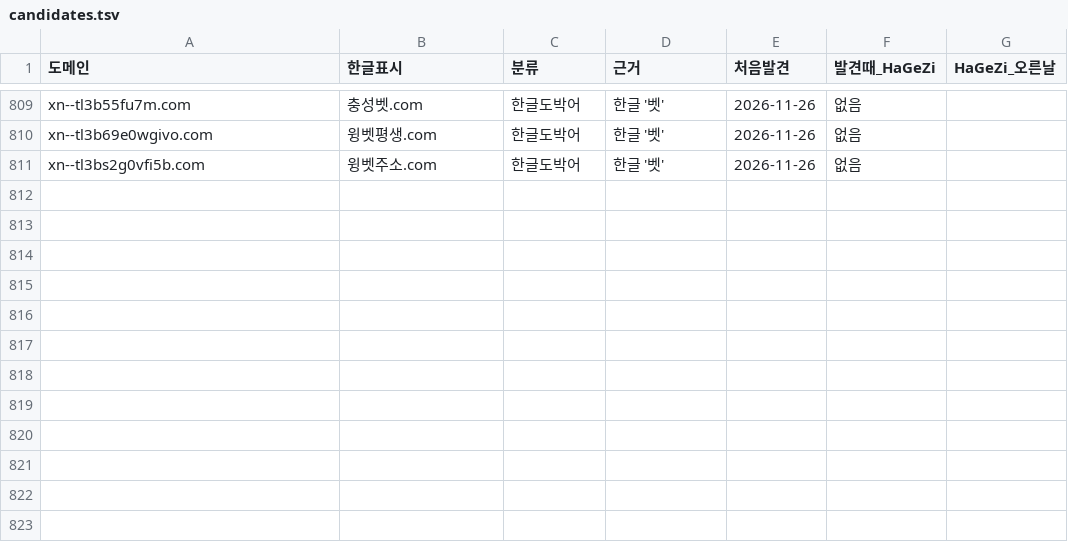
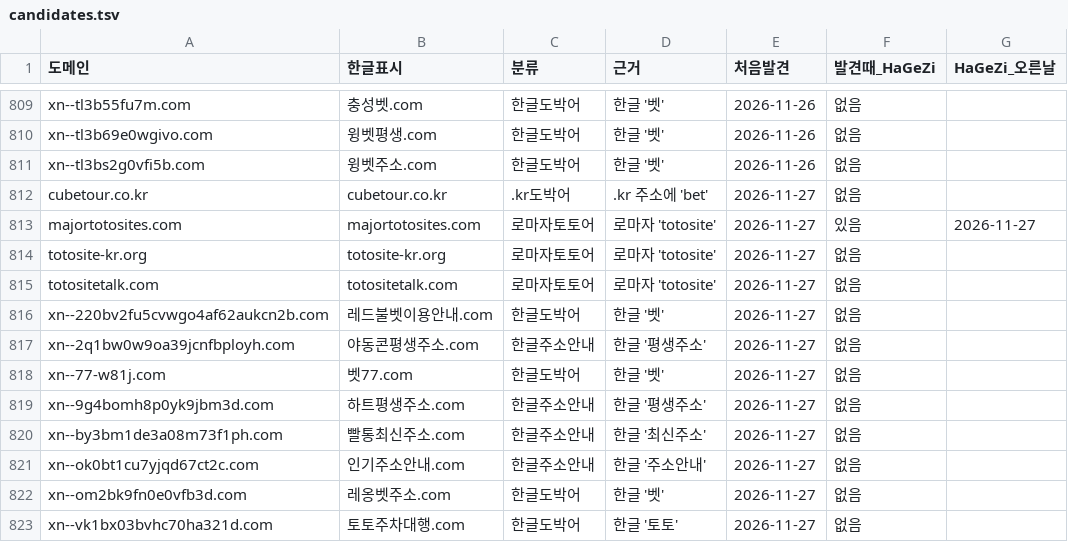
Before and after one commit to gOmgOmKing/family-shield, a TSV file: collector/candidates.tsv, drawn as a sheet; only a part is shown, gaps mark what is left out.

```diff
--- a/collector/candidates.tsv
+++ b/collector/candidates.tsv
@@ -811 +811,13 @@ xn--tl3b69e0wgivo.com	윙벳평생.com	한글도박어	한글 '벳'	2026-11-26
 xn--tl3bs2g0vfi5b.com	윙벳주소.com	한글도박어	한글 '벳'	2026-11-26	없음	
+cubetour.co.kr	cubetour.co.kr	.kr도박어	.kr 주소에 'bet'	2026-11-27	없음	
+majortotosites.com	majortotosites.com	로마자토토어	로마자 'totosite'	2026-11-27	있음	2026-11-27
+totosite-kr.org	totosite-kr.org	로마자토토어	로마자 'totosite'	2026-11-27	없음	
+totositetalk.com	totositetalk.com	로마자토토어	로마자 'totosite'	2026-11-27	없음	
+xn--220bv2fu5cvwgo4af62aukcn2b.com	레드불벳이용안내.com	한글도박어	한글 '벳'	2026-11-27	없음	
+xn--2q1bw0w9oa39jcnfbployh.com	야동콘평생주소.com	한글주소안내	한글 '평생주소'	2026-11-27	없음	
+xn--77-w81j.com	벳77.com	한글도박어	한글 '벳'	2026-11-27	없음	
+xn--9g4bomh8p0yk9jbm3d.com	하트평생주소.com	한글주소안내	한글 '평생주소'	2026-11-27	없음	
+xn--by3bm1de3a08m73f1ph.com	빨통최신주소.com	한글주소안내	한글 '최신주소'	2026-11-27	없음	
+xn--ok0bt1cu7yjqd67ct2c.com	인기주소안내.com	한글주소안내	한글 '주소안내'	2026-11-27	없음	
+xn--om2bk9fn0e0vfb3d.com	레옹벳주소.com	한글도박어	한글 '벳'	2026-11-27	없음	
+xn--vk1bx03bvhc70ha321d.com	토토주차대행.com	한글도박어	한글 '토토'	2026-11-27	없음	
```
Also changed, not shown: collector/daily.tsv, 3 other files.
